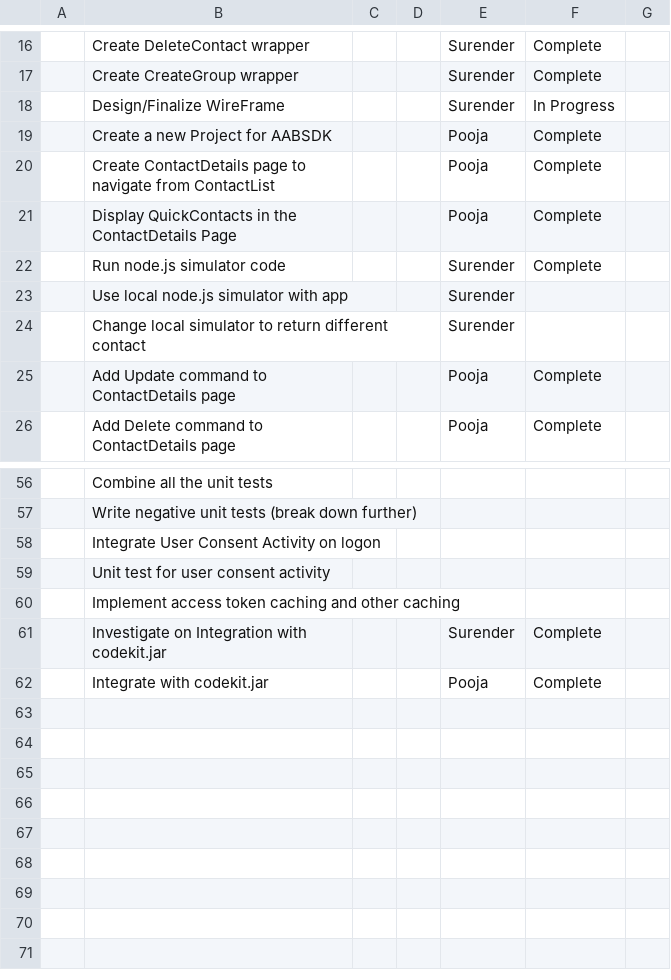
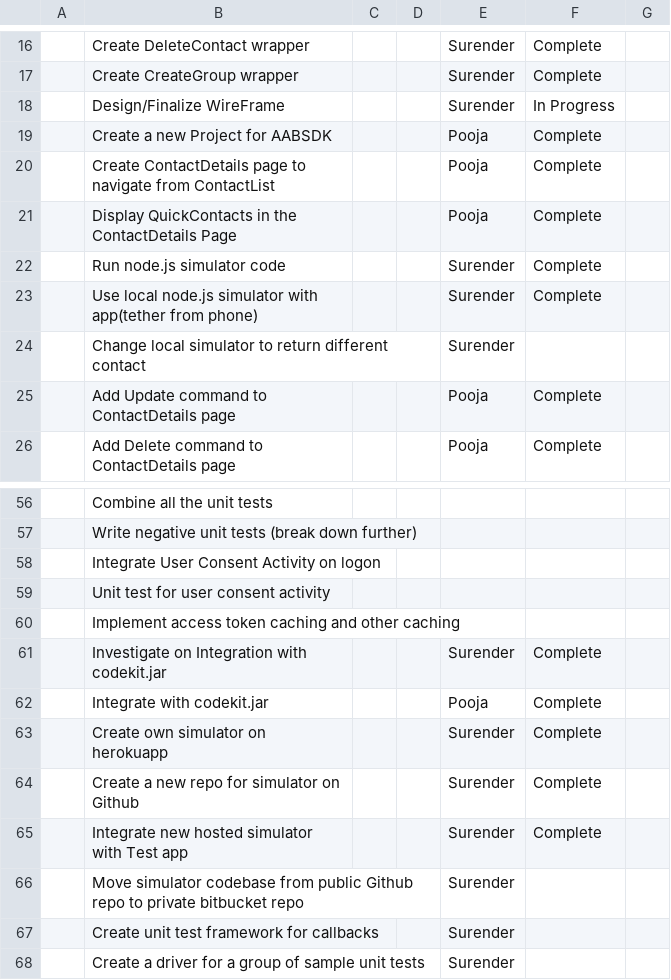
Before and after one commit to reidwooten99/att-sdk-android, a CSV file: TestAABApp/TaskListForAabAndroid.csv, drawn as a sheet; only a part is shown, gaps mark what is left out; removed rows and columns are numbered as before the commit, all else as after; the diff names each change by its address in the sheet, - before the commit and + after, or states it on an @@ line.

Commit message:
update task list

```diff
--- a/TestAABApp/TaskListForAabAndroid.csv
+++ b/TestAABApp/TaskListForAabAndroid.csv
-row 23:  | Use local node.js simulator with app |  |  | Surender
+row 23:  | Use local node.js simulator with app(tether from phone) |  |  | Surender | Complete
+row 63:  | Create own simulator on herokuapp |  |  | Surender | Complete
+row 64:  | Create a new repo for simulator on Github |  |  | Surender | Complete
+row 65:  | Integrate new hosted simulator with Test app |  |  | Surender | Complete
+row 66:  | Move simulator codebase from public Github repo to private bitbucket repo |  |  | Surender
+row 67:  | Create unit test framework for callbacks |  |  | Surender
+row 68:  | Create a driver for a group of sample unit tests |  |  | Surender
```
